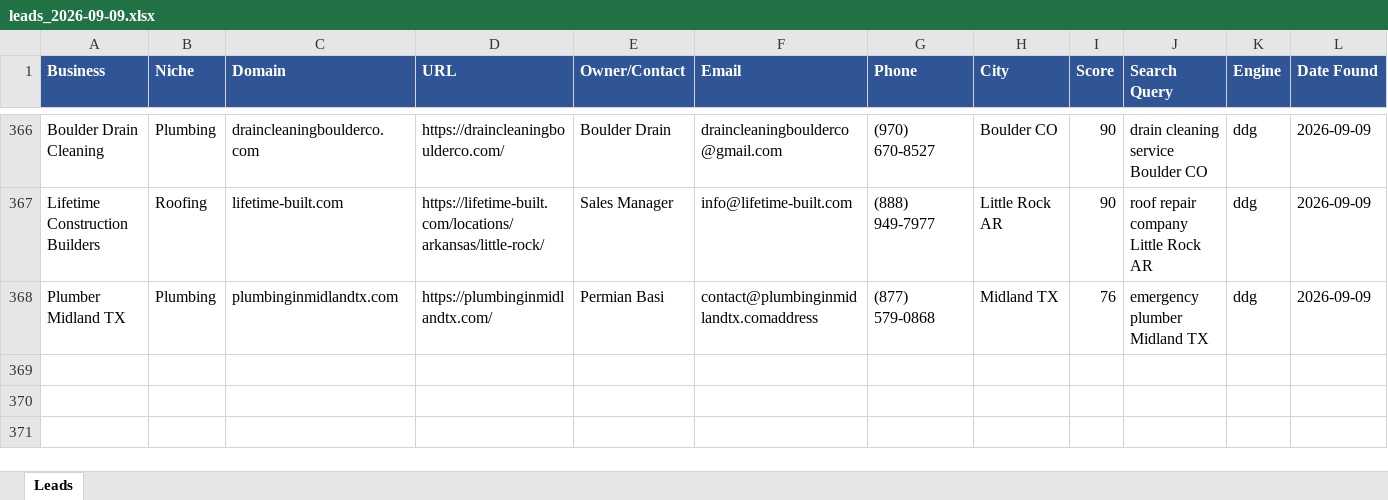
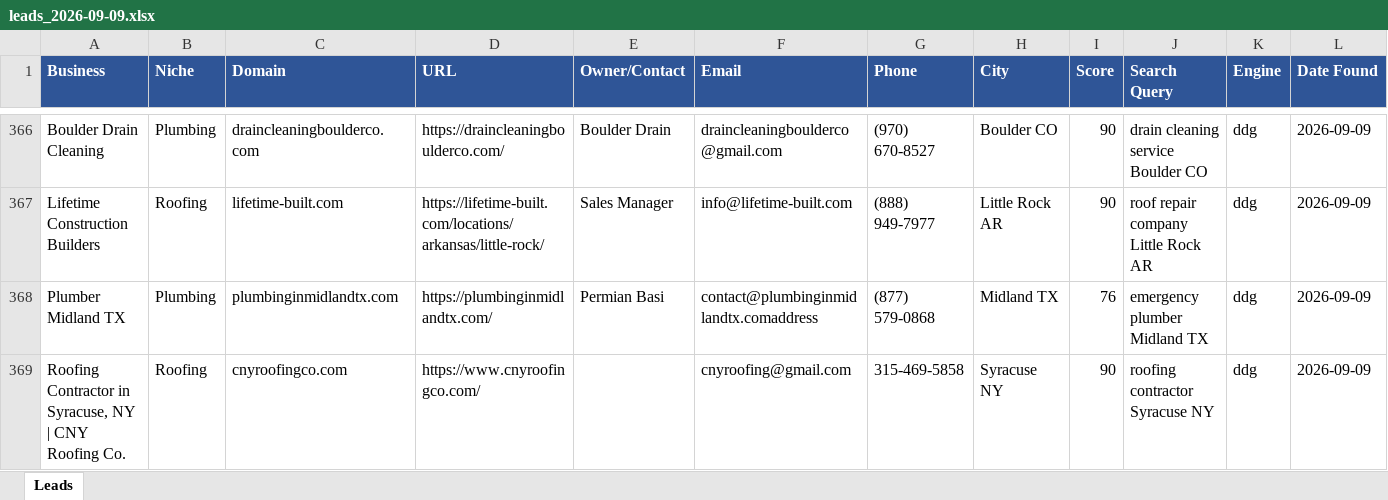
Before and after one commit to calvinbrink-create/Lead-Generation-, an Excel workbook: output/leads_2026-09-09.xlsx, sheet Leads, drawn as a sheet; only a part is shown, gaps mark what is left out; values as stored, in another font and other column widths than the file's, no borders; the diff names each change by its address in the sheet, - before the commit and + after, or states it on an @@ line.

```diff
--- a/output/leads_2026-09-09.xlsx (sheet Leads)
+++ b/output/leads_2026-09-09.xlsx (sheet Leads)
+row 369: Roofing Contractor in Syracuse, NY | CNY Roofing Co. | Roofing | cnyroofingco.com | https://www.cnyroofingco.com/ |  | cnyroofing@gmail.com | 315-469-5858 | Syracuse NY | 90 | roofing contractor Syracuse NY | ddg | 2026-09-09
```
Also changed, not shown: output/leads_master.xlsx, 1 other file.
